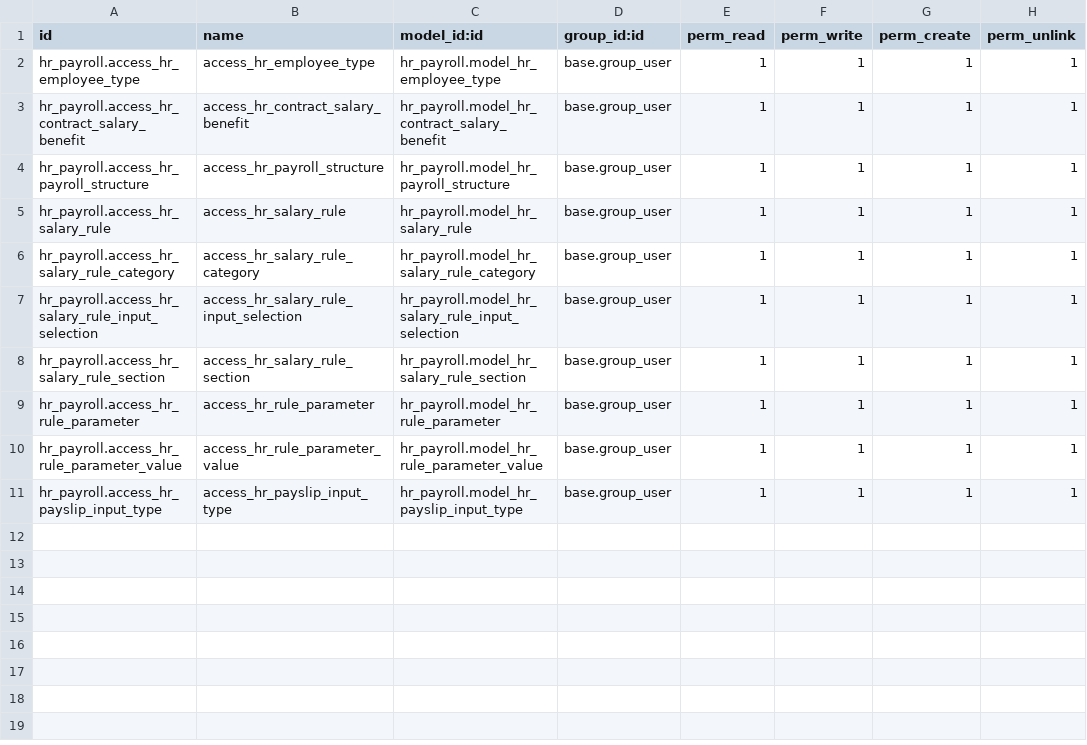
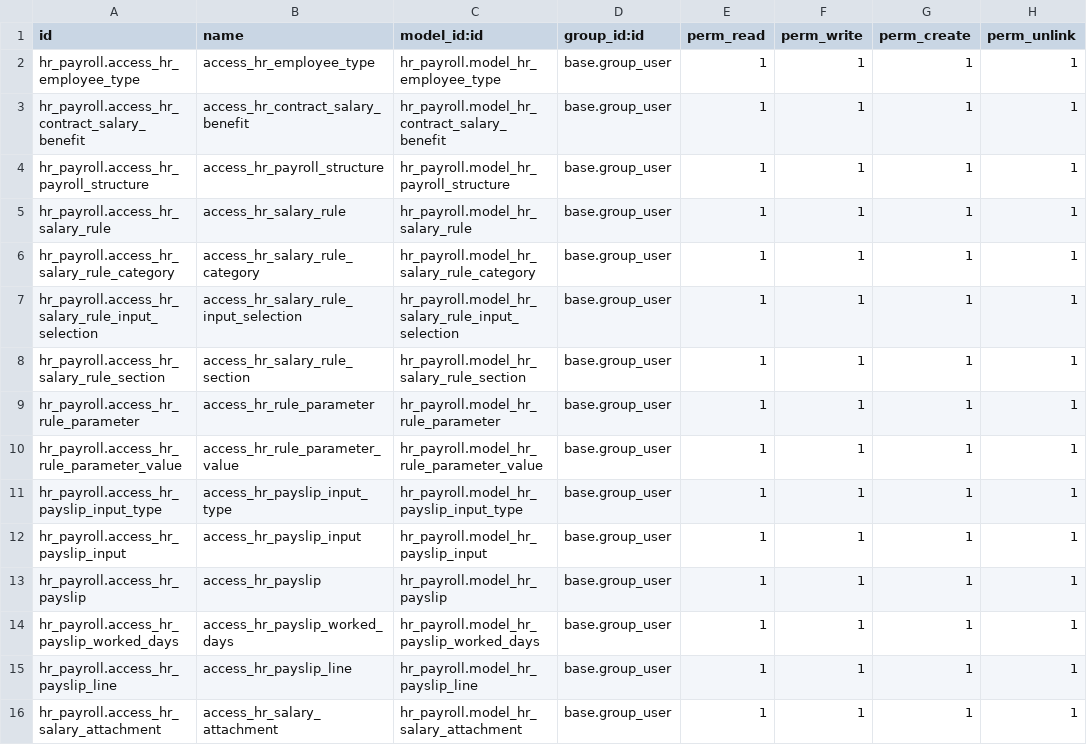
Before and after one commit to jah-117/odoo19, a CSV file: custom_addons/hr_payroll/security/ir.model.access.csv, drawn as a sheet; the diff names each change by its address in the sheet, - before the commit and + after, or states it on an @@ line.

Commit message:
[UPDATE] completed UI for payroll module

```diff
--- a/custom_addons/hr_payroll/security/ir.model.access.csv
+++ b/custom_addons/hr_payroll/security/ir.model.access.csv
+row 12: hr_payroll.access_hr_payslip_input | access_hr_payslip_input | hr_payroll.model_hr_payslip_input | base.group_user | 1 | 1 | 1 | 1
+row 13: hr_payroll.access_hr_payslip | access_hr_payslip | hr_payroll.model_hr_payslip | base.group_user | 1 | 1 | 1 | 1
+row 14: hr_payroll.access_hr_payslip_worked_days | access_hr_payslip_worked_days | hr_payroll.model_hr_payslip_worked_days | base.group_user | 1 | 1 | 1 | 1
+row 15: hr_payroll.access_hr_payslip_line | access_hr_payslip_line | hr_payroll.model_hr_payslip_line | base.group_user | 1 | 1 | 1 | 1
+row 16: hr_payroll.access_hr_salary_attachment | access_hr_salary_attachment | hr_payroll.model_hr_salary_attachment | base.group_user | 1 | 1 | 1 | 1
```
Also changed, not shown: 7 other files.
